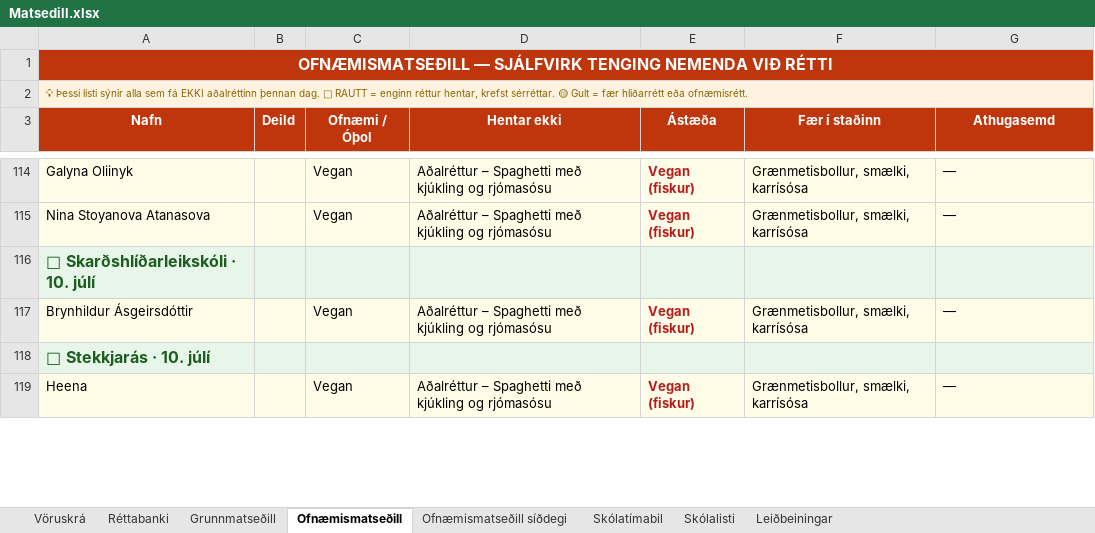
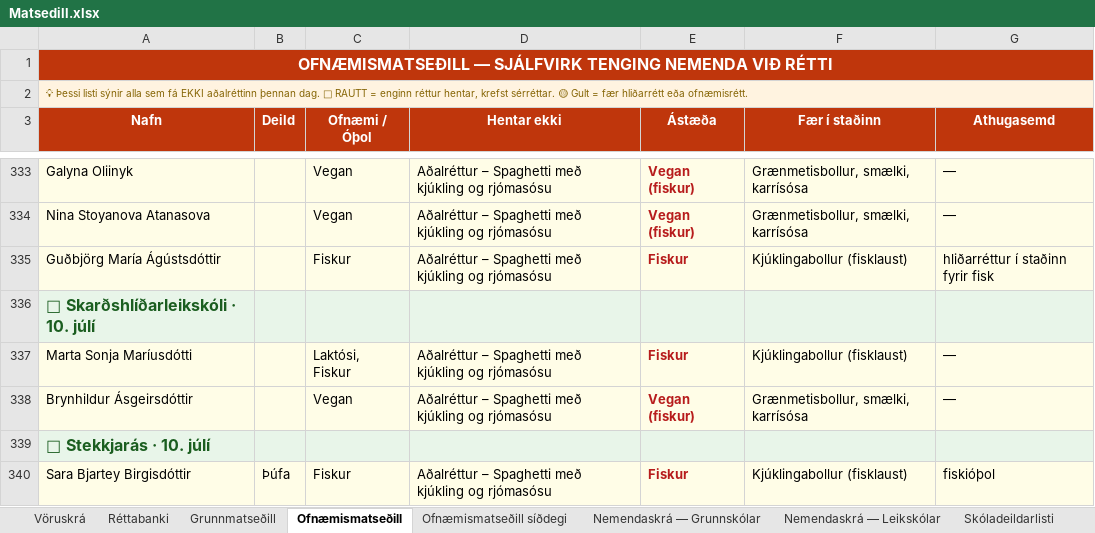
Before and after one commit to JohnBond87/matarstund, an Excel workbook: Matsedill.xlsx, sheet Ofnæmismatseðill, drawn as a sheet; only a part is shown, gaps mark what is left out; the shorter side is filled out with more unchanged rows; values as stored, in another font and other column widths than the file's, no borders; the diff covers the shown part only; the diff names each change by its address in the sheet, - before the commit and + after, or states it on an @@ line.

```diff
--- a/Matsedill.xlsx (sheet Ofnæmismatseðill)
+++ b/Matsedill.xlsx (sheet Ofnæmismatseðill)
@@ sheet tab unhidden: Nemendaskrá — Grunnskólar @@
@@ sheet tab unhidden: Nemendaskrá — Leikskólar @@
@@ sheet tab unhidden: Skóladeildarlisti @@
+row 335: Guðbjörg María Ágústsdóttir |  | Fiskur | Aðalréttur – Spaghetti með kjúkling og rjómasósu | Fiskur | Kjúklingabollur (fisklaust) | hliðarréttur í staðinn fyrir fisk
+row 337: Marta Sonja Maríusdótti |  | Laktósi, Fiskur | Aðalréttur – Spaghetti með kjúkling og rjómasósu | Fiskur | Kjúklingabollur (fisklaust) | —
+row 340: Sara Bjartey Birgisdóttir | Þúfa | Fiskur | Aðalréttur – Spaghetti með kjúkling og rjómasósu | Fiskur | Kjúklingabollur (fisklaust) | fiskióþol
```
Also changed, not shown: 230 added rows and 7 edited cells elsewhere in this sheet, sheet Ofnæmismatseðill síðdegi, sheet Grunnmatseðill, sheet Réttabanki.
